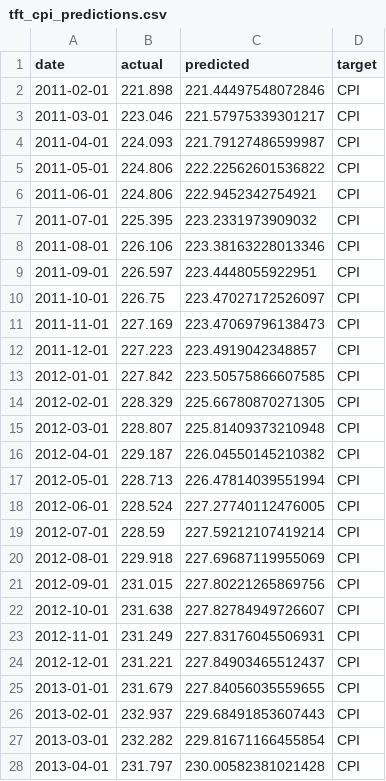
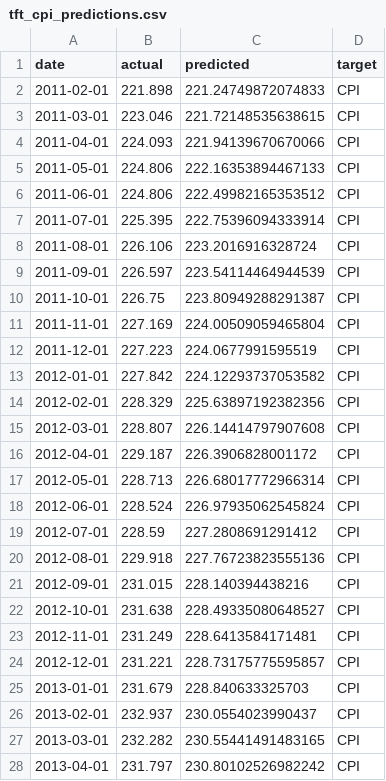
Before and after one commit to minnaheim/aml2026-group-3, a CSV file: out/holdout/tft_cpi_predictions.csv, drawn as a sheet; only a part is shown; the diff covers the shown part only.

Commit message:
tft: add Optuna tuning, embedding variants, reproducible seed
- Add --tune / --n-trials flags to main.py for Optuna hyperparameter search
- Add --embedding choices incl. shuffled placebo and macro-only (none) mode
- Add EMBEDDING_REGISTRY in data_frame_builder.py with 6 embedding variants
- Add tune_hyperparams() to TFTRunner using pytorch-forecasting optimize_hyperparameters
- Fix: gradient_clip_val from Optuna now applied to final training run
- Fix: wandb moved to lazy import (no error when not installed)
- Add SEED=42 + pl.seed_everything for reproducibility
- Add optuna + optuna-integration to pyproject.toml dependencies

```diff
--- a/out/holdout/tft_cpi_predictions.csv
+++ b/out/holdout/tft_cpi_predictions.csv
@@ -1,28 +1,28 @@
 date,actual,predicted,target
-2011-02-01,221.898,221.44497548072846,CPI
-2011-03-01,223.046,221.57975339301217,CPI
-2011-04-01,224.093,221.79127486599987,CPI
-2011-05-01,224.806,222.22562601536822,CPI
-2011-06-01,224.806,222.9452342754921,CPI
-2011-07-01,225.395,223.2331973909032,CPI
-2011-08-01,226.106,223.38163228013346,CPI
-2011-09-01,226.597,223.4448055922951,CPI
-2011-10-01,226.75,223.47027172526097,CPI
-2011-11-01,227.169,223.47069796138473,CPI
-2011-12-01,227.223,223.4919042348857,CPI
-2012-01-01,227.842,223.50575866607585,CPI
-2012-02-01,228.329,225.66780870271305,CPI
-2012-03-01,228.807,225.81409373210948,CPI
-2012-04-01,229.187,226.04550145210382,CPI
-2012-05-01,228.713,226.47814039551994,CPI
-2012-06-01,228.524,227.27740112476005,CPI
-2012-07-01,228.59,227.59212107419214,CPI
-2012-08-01,229.918,227.69687119955069,CPI
-2012-09-01,231.015,227.80221265869756,CPI
-2012-10-01,231.638,227.82784949726607,CPI
-2012-11-01,231.249,227.83176045506931,CPI
-2012-12-01,231.221,227.84903465512437,CPI
-2013-01-01,231.679,227.84056035559655,CPI
-2013-02-01,232.937,229.68491853607443,CPI
-2013-03-01,232.282,229.81671166455854,CPI
-2013-04-01,231.797,230.00582381021428,CPI
+2011-02-01,221.898,221.24749872074833,CPI
+2011-03-01,223.046,221.72148535638615,CPI
+2011-04-01,224.093,221.94139670670066,CPI
+2011-05-01,224.806,222.16353894467133,CPI
+2011-06-01,224.806,222.49982165353512,CPI
+2011-07-01,225.395,222.75396094333914,CPI
+2011-08-01,226.106,223.2016916328724,CPI
+2011-09-01,226.597,223.54114464944539,CPI
+2011-10-01,226.75,223.80949288291387,CPI
+2011-11-01,227.169,224.00509059465804,CPI
+2011-12-01,227.223,224.0677991595519,CPI
+2012-01-01,227.842,224.12293737053582,CPI
+2012-02-01,228.329,225.63897192382356,CPI
+2012-03-01,228.807,226.14414797907608,CPI
+2012-04-01,229.187,226.3906828001172,CPI
+2012-05-01,228.713,226.68017772966314,CPI
+2012-06-01,228.524,226.97935062545824,CPI
+2012-07-01,228.59,227.2808691291412,CPI
+2012-08-01,229.918,227.76723823555136,CPI
+2012-09-01,231.015,228.140394438216,CPI
+2012-10-01,231.638,228.49335080648527,CPI
+2012-11-01,231.249,228.6413584171481,CPI
+2012-12-01,231.221,228.73175775595857,CPI
+2013-01-01,231.679,228.840633325703,CPI
+2013-02-01,232.937,230.0554023990437,CPI
+2013-03-01,232.282,230.55441491483165,CPI
+2013-04-01,231.797,230.80102526982242,CPI
```
Also changed, not shown: 142 edited cells elsewhere in this file, out/holdout/ar_cpi_predictions.csv, out/holdout/ar_unrate_predictions.csv, 8 other files.
